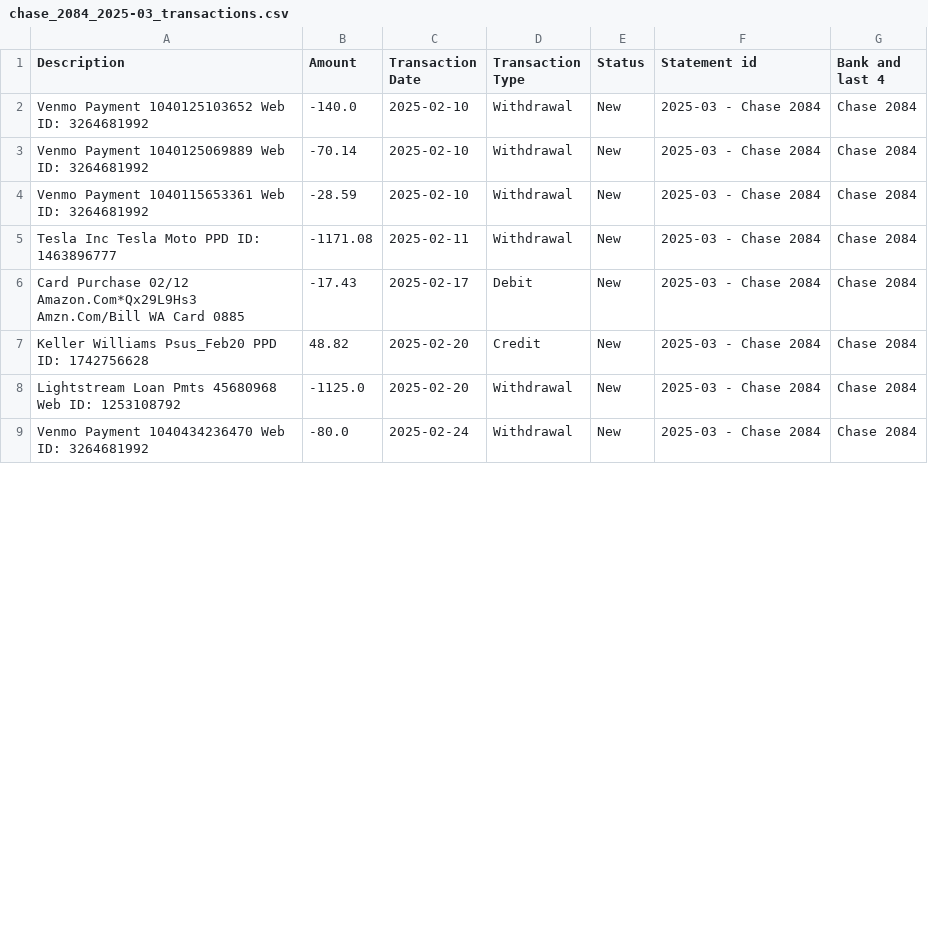
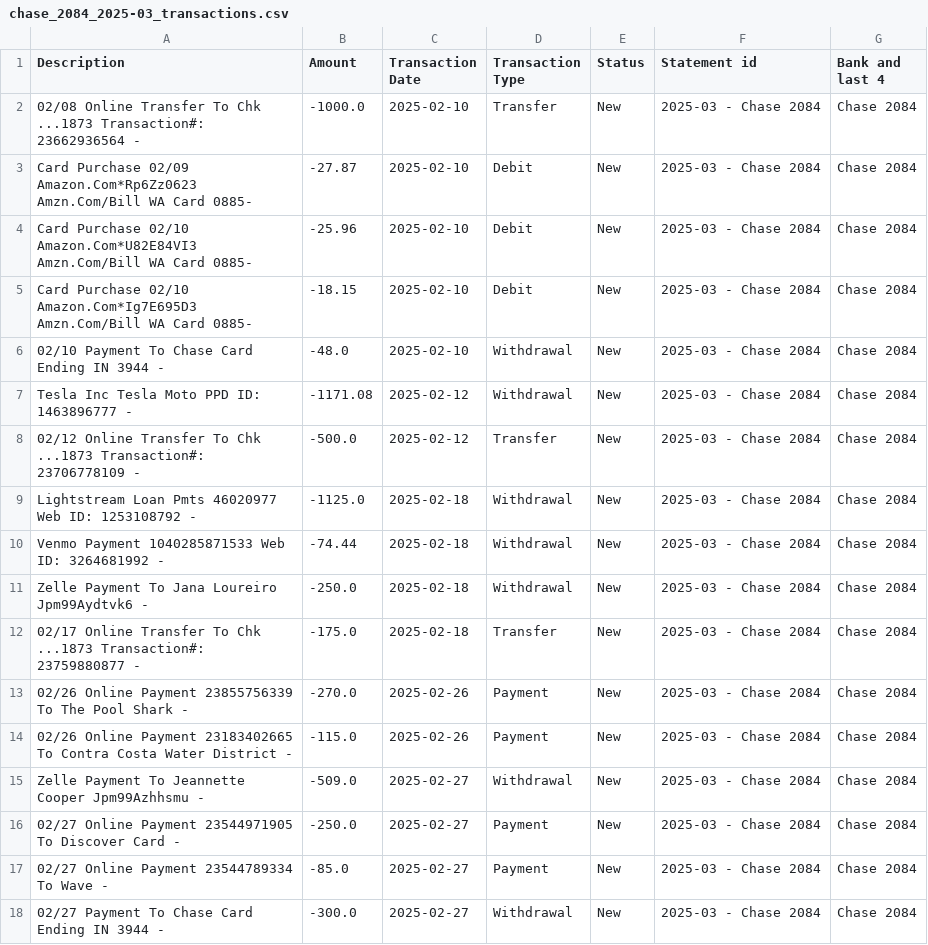
Before and after one commit to RodolfoDavidAlvarez/bank-statement-analyzer, a CSV file: accounts/Chase 2084/2025/monthly/chase_2084_2025-03_transactions.csv, drawn as a sheet; only a part is shown; the diff covers the shown part only.

```diff
--- a/accounts/Chase 2084/2025/monthly/chase_2084_2025-03_transactions.csv
+++ b/accounts/Chase 2084/2025/monthly/chase_2084_2025-03_transactions.csv
@@ -1,9 +1,18 @@
 Description,Amount,Transaction Date,Transaction Type,Status,Statement id,Bank and last 4
-Venmo Payment 1040125103652 Web ID: 3264681992,-140.0,2025-02-10,Withdrawal,New,2025-03 - Chase 2084,Chase 2084
-Venmo Payment 1040125069889 Web ID: 3264681992,-70.14,2025-02-10,Withdrawal,New,2025-03 - Chase 2084,Chase 2084
-Venmo Payment 1040115653361 Web ID: 3264681992,-28.59,2025-02-10,Withdrawal,New,2025-03 - Chase 2084,Chase 2084
-Tesla Inc Tesla Moto PPD ID: 1463896777,-1171.08,2025-02-11,Withdrawal,New,2025-03 - Chase 2084,Chase 2084
-Card Purchase 02/12 Amazon.Com*Qx29L9Hs3 Amzn.Com/Bill WA Card 0885,-17.43,2025-02-17,Debit,New,2025-03 - Chase 2084,Chase 2084
-Keller Williams Psus_Feb20 PPD ID: 1742756628,48.82,2025-02-20,Credit,New,2025-03 - Chase 2084,Chase 2084
-Lightstream Loan Pmts 45680968 Web ID: 1253108792,-1125.0,2025-02-20,Withdrawal,New,2025-03 - Chase 2084,Chase 2084
-Venmo Payment 1040434236470 Web ID: 3264681992,-80.0,2025-02-24,Withdrawal,New,2025-03 - Chase 2084,Chase 2084
+02/08 Online Transfer To Chk ...1873 Transaction#: 23662936564 -,-1000.0,2025-02-10,Transfer,New,2025-03 - Chase 2084,Chase 2084
+Card Purchase           02/09 Amazon.Com*Rp6Zz0623 Amzn.Com/Bill WA Card 0885-,-27.87,2025-02-10,Debit,New,2025-03 - Chase 2084,Chase 2084
+Card Purchase           02/10 Amazon.Com*U82E84VI3 Amzn.Com/Bill WA Card 0885-,-25.96,2025-02-10,Debit,New,2025-03 - Chase 2084,Chase 2084
+Card Purchase           02/10 Amazon.Com*Ig7E695D3 Amzn.Com/Bill WA Card 0885-,-18.15,2025-02-10,Debit,New,2025-03 - Chase 2084,Chase 2084
+02/10 Payment To Chase Card Ending IN 3944 -,-48.0,2025-02-10,Withdrawal,New,2025-03 - Chase 2084,Chase 2084
+Tesla Inc        Tesla Moto                 PPD ID: 1463896777 -,-1171.08,2025-02-12,Withdrawal,New,2025-03 - Chase 2084,Chase 2084
+02/12 Online Transfer To Chk ...1873 Transaction#: 23706778109 -,-500.0,2025-02-12,Transfer,New,2025-03 - Chase 2084,Chase 2084
+Lightstream      Loan Pmts  46020977        Web ID: 1253108792 -,-1125.0,2025-02-18,Withdrawal,New,2025-03 - Chase 2084,Chase 2084
+Venmo            Payment    1040285871533   Web ID: 3264681992 -,-74.44,2025-02-18,Withdrawal,New,2025-03 - Chase 2084,Chase 2084
+Zelle Payment To Jana Loureiro Jpm99Aydtvk6 -,-250.0,2025-02-18,Withdrawal,New,2025-03 - Chase 2084,Chase 2084
+02/17 Online Transfer To Chk ...1873 Transaction#: 23759880877 -,-175.0,2025-02-18,Transfer,New,2025-03 - Chase 2084,Chase 2084
+02/26 Online Payment 23855756339 To The Pool Shark -,-270.0,2025-02-26,Payment,New,2025-03 - Chase 2084,Chase 2084
+02/26 Online Payment 23183402665 To Contra Costa Water District -,-115.0,2025-02-26,Payment,New,2025-03 - Chase 2084,Chase 2084
+Zelle Payment To Jeannette Cooper Jpm99Azhhsmu -,-509.0,2025-02-27,Withdrawal,New,2025-03 - Chase 2084,Chase 2084
+02/27 Online Payment 23544971905 To Discover Card -,-250.0,2025-02-27,Payment,New,2025-03 - Chase 2084,Chase 2084
+02/27 Online Payment 23544789334 To Wave -,-85.0,2025-02-27,Payment,New,2025-03 - Chase 2084,Chase 2084
+02/27 Payment To Chase Card Ending IN 3944 -,-300.0,2025-02-27,Withdrawal,New,2025-03 - Chase 2084,Chase 2084
```
Also changed, not shown: 1 added row and 11 edited cells elsewhere in this file, accounts/Chase 1873/2025/monthly/chase_1873_2025-03_transactions.csv, accounts/Chase 8619/2025/consolidated/2025 - Chase 8619.csv, 28 other files.
